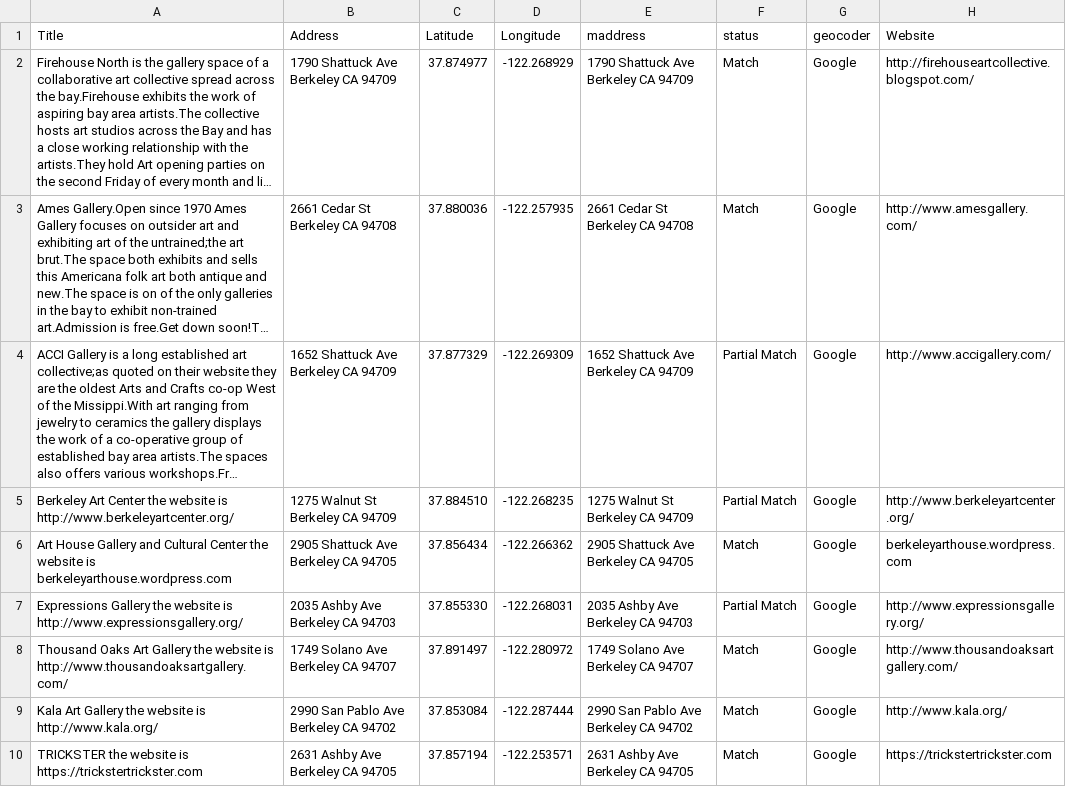
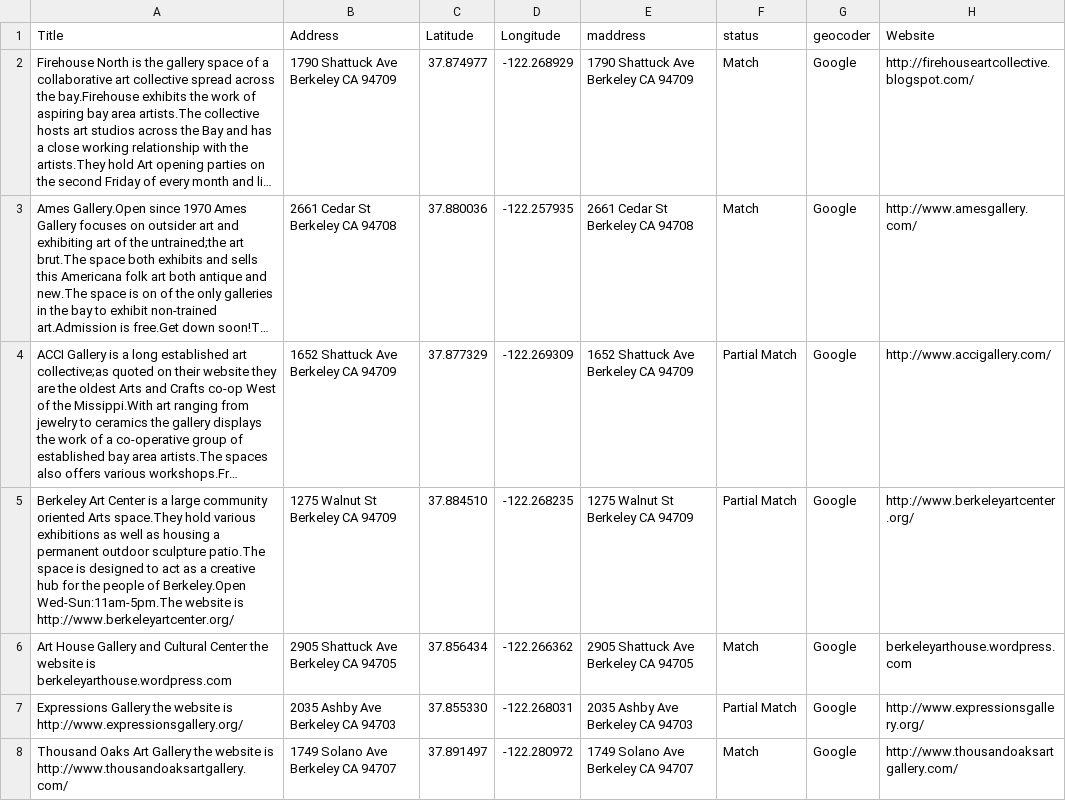
Before and after one commit to rrfielding/simplepipmap, a CSV file: data.csv, drawn as a sheet; only a part is shown; the shorter side is filled out with more unchanged rows; long unchanged cells end in …; the diff names each change by its address in the sheet, - before the commit and + after, or states it on an @@ line.

Commit message:
Update data.csv

```diff
--- a/data.csv
+++ b/data.csv
-A5 (Title): …Art Center the website is…
+A5 (Title): …Art Center is a large community oriented Arts space.They hold various exhibitions as well as housing a permanent outdoor sculpture patio.The space is designed to act as a creative hub for the people of Berkeley.Open Wed-Sun:11am-5pm.The website is…
```
